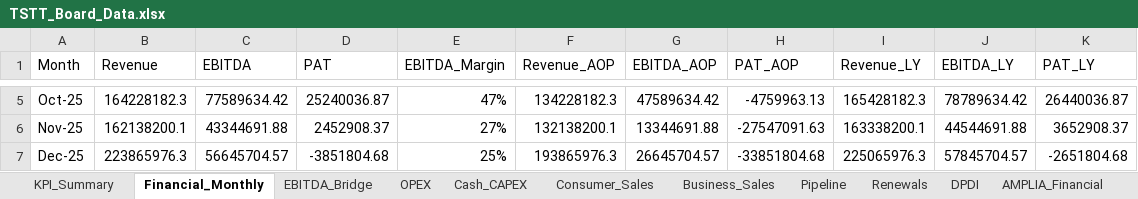
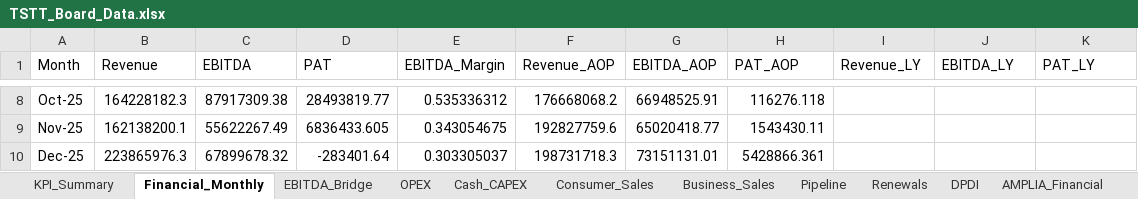
Before and after one commit to chadjsimeon/tstt-board-report, an Excel workbook: TSTT_Board_Data.xlsx, sheet Financial_Monthly, drawn as a sheet; only a part is shown, gaps mark what is left out; values as stored, in another font and other column widths than the file's, no cell formats; addresses are those after the commit; the diff covers the shown part only; the diff names each change by its address in the sheet, - before the commit and + after, or states it on an @@ line.

```diff
--- a/TSTT_Board_Data.xlsx (sheet Financial_Monthly)
+++ b/TSTT_Board_Data.xlsx (sheet Financial_Monthly)
-C8 (EBITDA): 77589634.42
+C8 (EBITDA): 87917309.38
-D8 (PAT): 25240036.87
+D8 (PAT): 28493819.77
-E8 (EBITDA_Margin): 47%
+E8 (EBITDA_Margin): 0.535336312
-F8 (Revenue_AOP): 134228182.3
+F8 (Revenue_AOP): 176668068.2
-G8 (EBITDA_AOP): 47589634.42
+G8 (EBITDA_AOP): 66948525.91
-H8 (PAT_AOP): -4759963.13
+H8 (PAT_AOP): 116276.118
-I8 (Revenue_LY): 165428182.3
+I8 (Revenue_LY): (empty)
-J8 (EBITDA_LY): 78789634.42
+J8 (EBITDA_LY): (empty)
-K8 (PAT_LY): 26440036.87
+K8 (PAT_LY): (empty)
-C9 (EBITDA): 43344691.88
+C9 (EBITDA): 55622267.49
-D9 (PAT): 2452908.37
+D9 (PAT): 6836433.605
-E9 (EBITDA_Margin): 27%
+E9 (EBITDA_Margin): 0.343054675
-F9 (Revenue_AOP): 132138200.1
+F9 (Revenue_AOP): 192827759.6
-G9 (EBITDA_AOP): 13344691.88
+G9 (EBITDA_AOP): 65020418.77
-H9 (PAT_AOP): -27547091.63
+H9 (PAT_AOP): 1543430.11
-I9 (Revenue_LY): 163338200.1
+I9 (Revenue_LY): (empty)
-J9 (EBITDA_LY): 44544691.88
+J9 (EBITDA_LY): (empty)
-K9 (PAT_LY): 3652908.37
+K9 (PAT_LY): (empty)
-C10 (EBITDA): 56645704.57
+C10 (EBITDA): 67899678.32
-D10 (PAT): -3851804.68
+D10 (PAT): -283401.64
-E10 (EBITDA_Margin): 25%
+E10 (EBITDA_Margin): 0.303305037
-F10 (Revenue_AOP): 193865976.3
+F10 (Revenue_AOP): 198731718.3
-G10 (EBITDA_AOP): 26645704.57
+G10 (EBITDA_AOP): 73151131.01
-H10 (PAT_AOP): -33851804.68
+H10 (PAT_AOP): 5428866.361
-I10 (Revenue_LY): 225065976.3
+I10 (Revenue_LY): (empty)
-J10 (EBITDA_LY): 57845704.57
+J10 (EBITDA_LY): (empty)
-K10 (PAT_LY): -2651804.68
+K10 (PAT_LY): (empty)
```
Also changed, not shown: 3 added rows and 64 edited cells elsewhere in this sheet, sheet Business_Sales, sheet OPEX, sheet Consumer_Sales, sheet DPDI, sheet KPI_Summary, sheet AMPLIA_Financial, 5 more sheets, cell formats, 4 other files.
